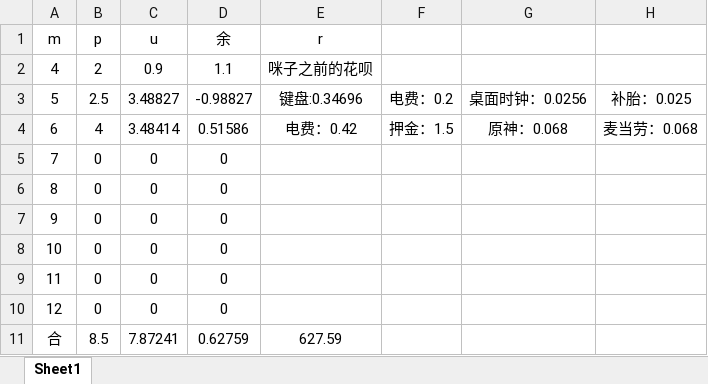
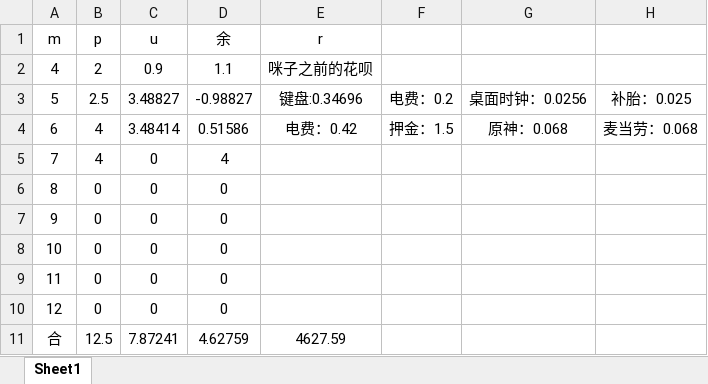
Before and after one commit to Vixcity/knowledge-base, an Excel workbook: 22计划表.xlsx, sheet Sheet1, drawn as a sheet; only a part is shown; values as stored, in another font and other column widths than the file's, no borders; the diff names each change by its address in the sheet, - before the commit and + after, or states it on an @@ line.

Commit message:
计划

```diff
--- a/22计划表.xlsx (sheet Sheet1)
+++ b/22计划表.xlsx (sheet Sheet1)
-B5 (p): 0
+B5 (p): 4
-D5 (余): 0
+D5 (余): 4
-B11 (p): 8.5
+B11 (p): 12.5
-D11 (余): 0.62759
+D11 (余): 4.62759
-E11 (r): 627.59
+E11 (r): 4627.59
```
